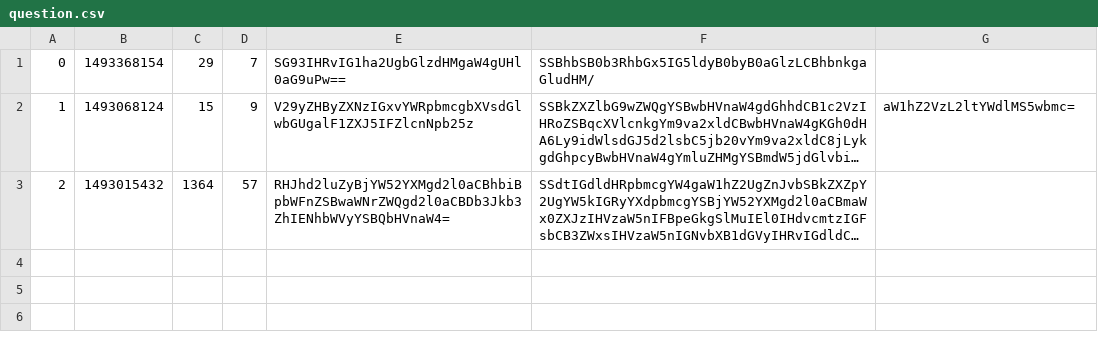
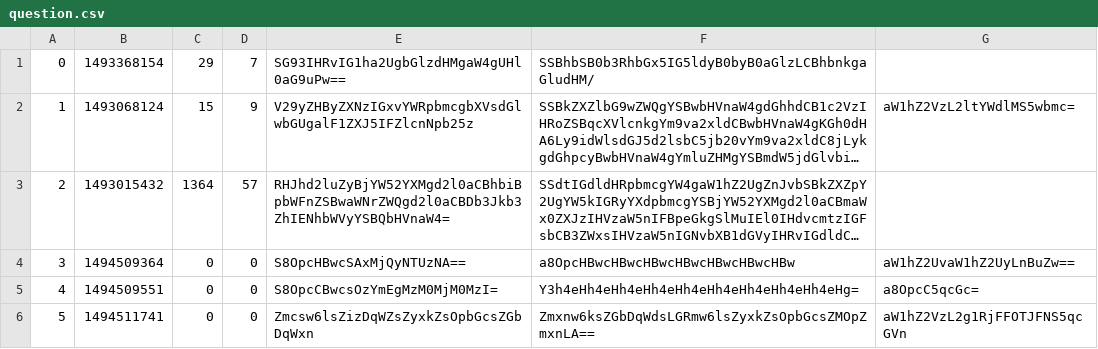
Before and after one commit to SzabolcsHornyak/AskMate_Deep_s_Mode, a CSV file: static/data/question.csv, drawn as a sheet; long unchanged cells end in …; the diff names each change by its address in the sheet, - before the commit and + after, or states it on an @@ line.

```diff
--- a/static/data/question.csv
+++ b/static/data/question.csv
+row 4: 3 | 1494509364 | 0 | 0 | S8OpcHBwcSAxMjQyNTUzNA== | a8OpcHBwcHBwcHBwcHBwcHBwcHBwcHBw | aW1hZ2UvaW1hZ2UyLnBuZw==
+row 5: 4 | 1494509551 | 0 | 0 | S8OpcCBwcsOzYmEgMzM0MjM0MzI= | Y3h4eHh4eHh4eHh4eHh4eHh4eHh4eHh4eHh4eHg= | a8OpcC5qcGc=
+row 6: 5 | 1494511741 | 0 | 0 | Zmcsw6lsZizDqWZsZyxkZsOpbGcsZGbDqWxn | Zmxnw6ksZGbDqWdsLGRmw6lsZyxkZsOpbGcsZMOpZmxnLA== | aW1hZ2VzL2g1RjFFOTJFNS5qcGVn
```
Also changed, not shown: 5 other files.
